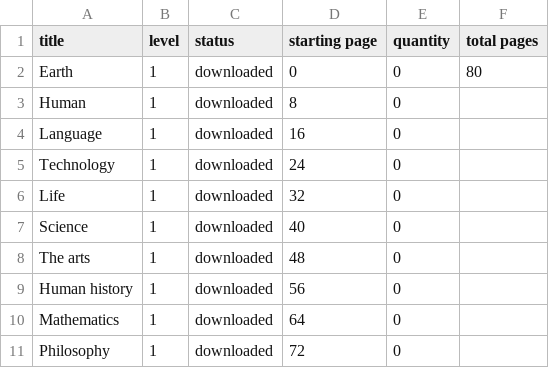
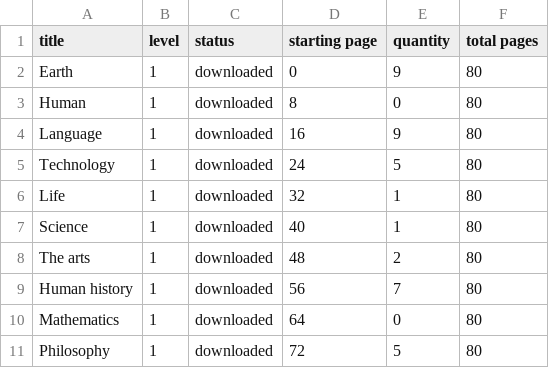
Before and after one commit to vedatbotuk/vedat_eternipedia_test, a CSV file: Articles.csv, drawn as a sheet.

Commit message:
Update Articles.csv

```diff
--- a/Articles.csv
+++ b/Articles.csv
@@ -1,11 +1,11 @@
 title,level,status,starting page,quantity,total pages
-Earth,1,downloaded,0,0,80
-Human,1,downloaded,8,0,
-Language,1,downloaded,16,0,
-Technology,1,downloaded,24,0,
-Life,1,downloaded,32,0,
-Science,1,downloaded,40,0,
-The arts,1,downloaded,48,0,
-Human history,1,downloaded,56,0,
-Mathematics,1,downloaded,64,0,
-Philosophy,1,downloaded,72,0,
+Earth,1,downloaded,0,9,80
+Human,1,downloaded,8,0,80
+Language,1,downloaded,16,9,80
+Technology,1,downloaded,24,5,80
+Life,1,downloaded,32,1,80
+Science,1,downloaded,40,1,80
+The arts,1,downloaded,48,2,80
+Human history,1,downloaded,56,7,80
+Mathematics,1,downloaded,64,0,80
+Philosophy,1,downloaded,72,5,80
```
